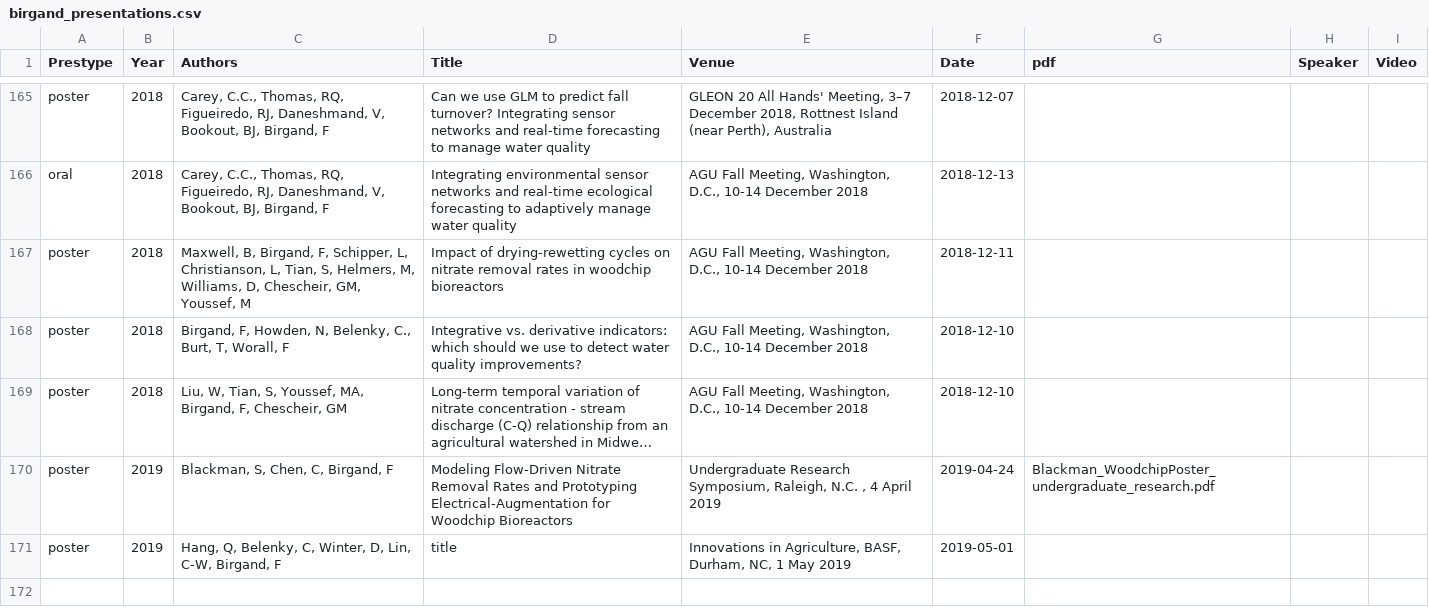
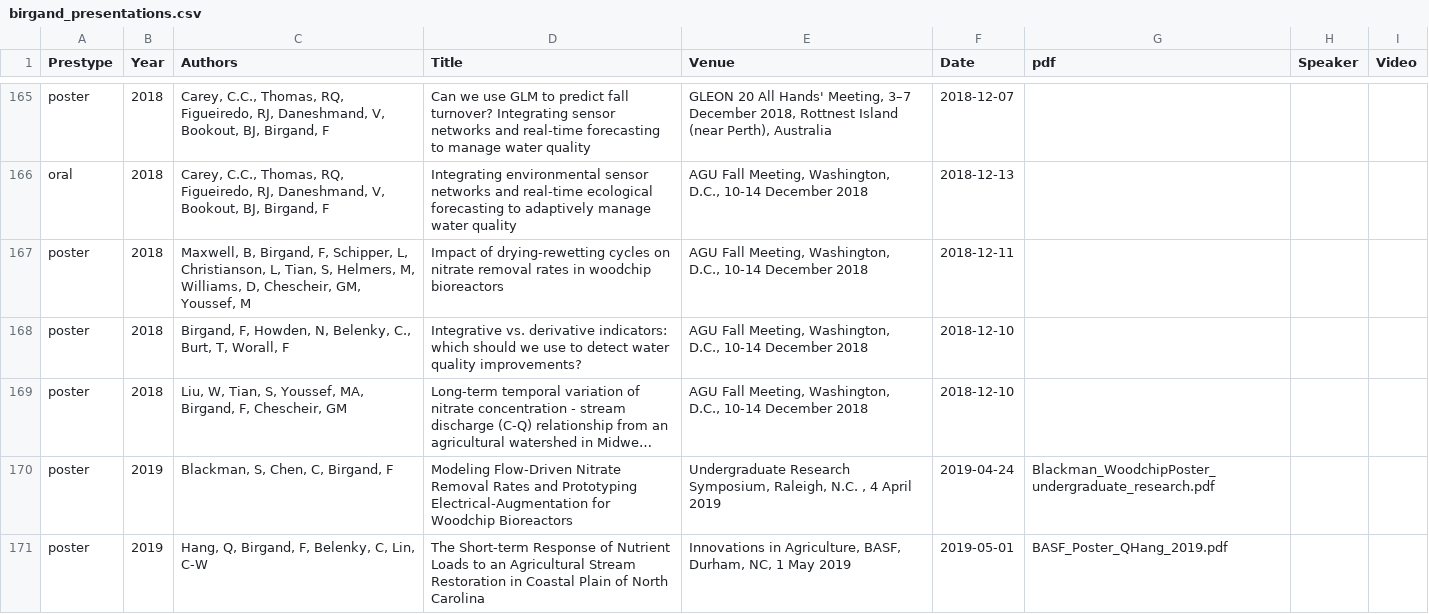
Before and after one commit to francoisbirgand/francoisbirgand.github.io, a CSV file: birgand_presentations.csv, drawn as a sheet; only a part is shown, gaps mark what is left out; long unchanged cells end in …; the diff names each change by its address in the sheet, - before the commit and + after, or states it on an @@ line.

Commit message:
Added BASF poster from Qianyu

```diff
--- a/birgand_presentations.csv
+++ b/birgand_presentations.csv
-C171 (Authors): Hang, Q, Belenky, C, Winter, D, Lin, C-W, Birgand, F
+C171 (Authors): Hang, Q, Birgand, F, Belenky, C, Lin, C-W
-D171 (Title): title
+D171 (Title): The Short-term Response of Nutrient Loads to an Agricultural Stream Restoration in Coastal Plain of North Carolina
-G171 (pdf): (empty)
+G171 (pdf): BASF_Poster_QHang_2019.pdf
```
Also changed, not shown: 3 other files.
